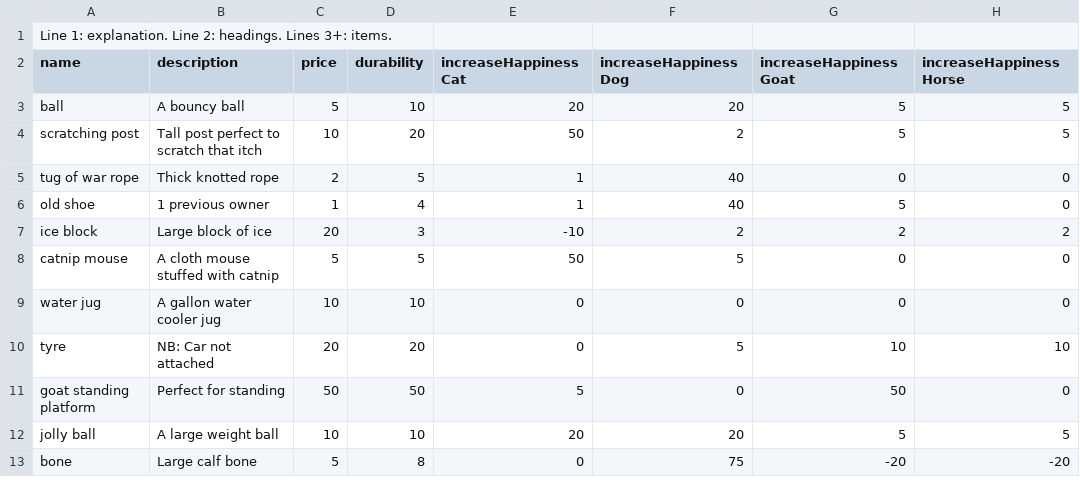
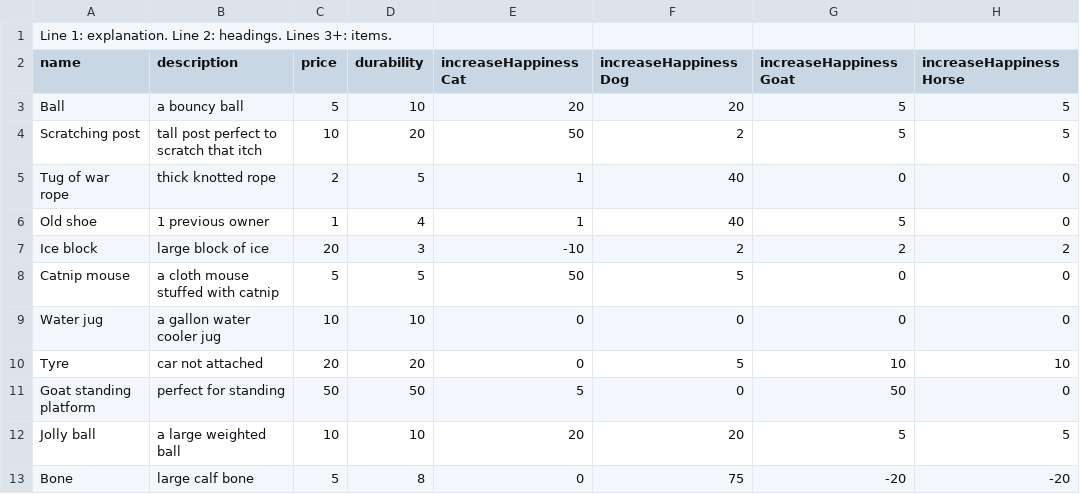
Before and after one commit to olliechick/VirtualPetsAssignment, a CSV file: src/toyData.csv, drawn as a sheet; only a part is shown; the diff names each change by its address in the sheet, - before the commit and + after, or states it on an @@ line.

Commit message:
Capitalisation of data

```diff
--- a/src/toyData.csv
+++ b/src/toyData.csv
-A3 (name): ball
+A3 (name): Ball
-B3 (description): A bouncy ball
+B3 (description): a bouncy ball
-A4 (name): scratching post
+A4 (name): Scratching post
-B4 (description): Tall post perfect to scratch that itch
+B4 (description): tall post perfect to scratch that itch
-A5 (name): tug of war rope
+A5 (name): Tug of war rope
-B5 (description): Thick knotted rope
+B5 (description): thick knotted rope
-A6 (name): old shoe
+A6 (name): Old shoe
-A7 (name): ice block
+A7 (name): Ice block
-B7 (description): Large block of ice
+B7 (description): large block of ice
-A8 (name): catnip mouse
+A8 (name): Catnip mouse
-B8 (description): A cloth mouse stuffed with catnip
+B8 (description): a cloth mouse stuffed with catnip
-A9 (name): water jug
+A9 (name): Water jug
-B9 (description): A gallon water cooler jug
+B9 (description): a gallon water cooler jug
-A10 (name): tyre
+A10 (name): Tyre
-B10 (description): NB: Car not attached
+B10 (description): car not attached
-A11 (name): goat standing platform
+A11 (name): Goat standing platform
-B11 (description): Perfect for standing
+B11 (description): perfect for standing
-A12 (name): jolly ball
+A12 (name): Jolly ball
-B12 (description): A large weight ball
+B12 (description): a large weighted ball
-A13 (name): bone
+A13 (name): Bone
-B13 (description): Large calf bone
+B13 (description): large calf bone
```
Also changed, not shown: src/foodData.csv.
